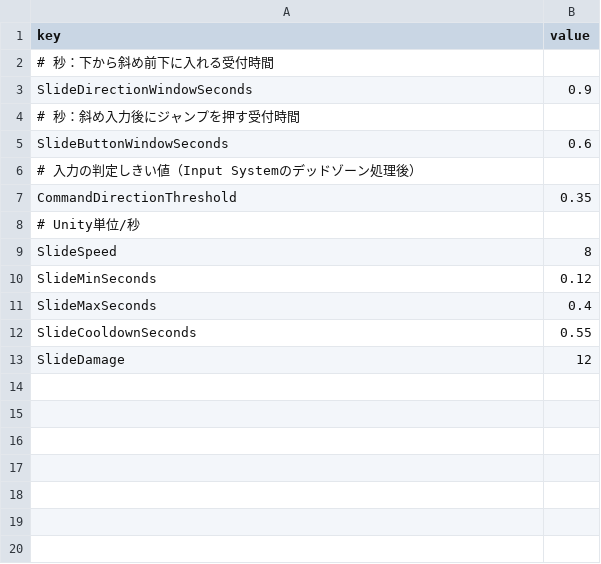
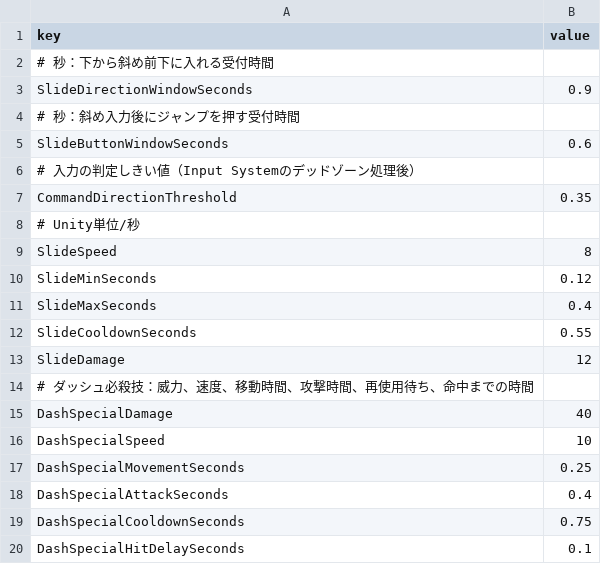
Before and after one commit to KS-Yuwen/BeltScrollActionPractice_Unity, a CSV file: Assets/Resources/Balance/slide_balance.csv, drawn as a sheet.

Commit message:
ダッシュ必殺技追加。

```diff
--- a/Assets/Resources/Balance/slide_balance.csv
+++ b/Assets/Resources/Balance/slide_balance.csv
@@ -13 +13,8 @@ SlideCooldownSeconds,0.55
 SlideDamage,12
+# ダッシュ必殺技：威力、速度、移動時間、攻撃時間、再使用待ち、命中までの時間
+DashSpecialDamage,40
+DashSpecialSpeed,10
+DashSpecialMovementSeconds,0.25
+DashSpecialAttackSeconds,0.4
+DashSpecialCooldownSeconds,0.75
+DashSpecialHitDelaySeconds,0.1
```
Also changed, not shown: 7 other files.
